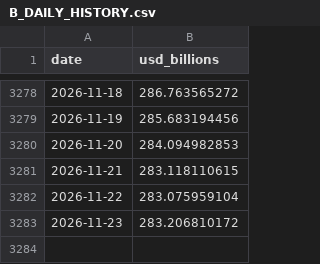
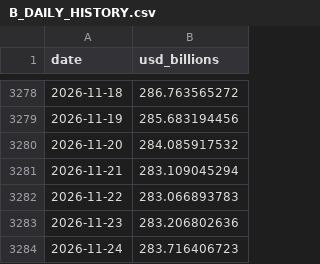
Before and after one commit to imthequin2811-gif/radar-pisau-jatuh, a CSV file: data/crypto_cash/B_DAILY_HISTORY.csv, drawn as a sheet; only a part is shown, gaps mark what is left out.

```diff
--- a/data/crypto_cash/B_DAILY_HISTORY.csv
+++ b/data/crypto_cash/B_DAILY_HISTORY.csv
@@ -3279,5 +3279,6 @@ date,usd_billions
 2026-11-19,285.683194456
-2026-11-20,284.094982853
-2026-11-21,283.118110615
-2026-11-22,283.075959104
-2026-11-23,283.206810172
+2026-11-20,284.085917532
+2026-11-21,283.109045294
+2026-11-22,283.066893783
+2026-11-23,283.206802636
+2026-11-24,283.716406723
```
Also changed, not shown: data/crypto_cash/B_12D_HISTORY.csv, data/crypto_cash/B_6D_AUDIT_2022_NOW.csv, 11 other files.
